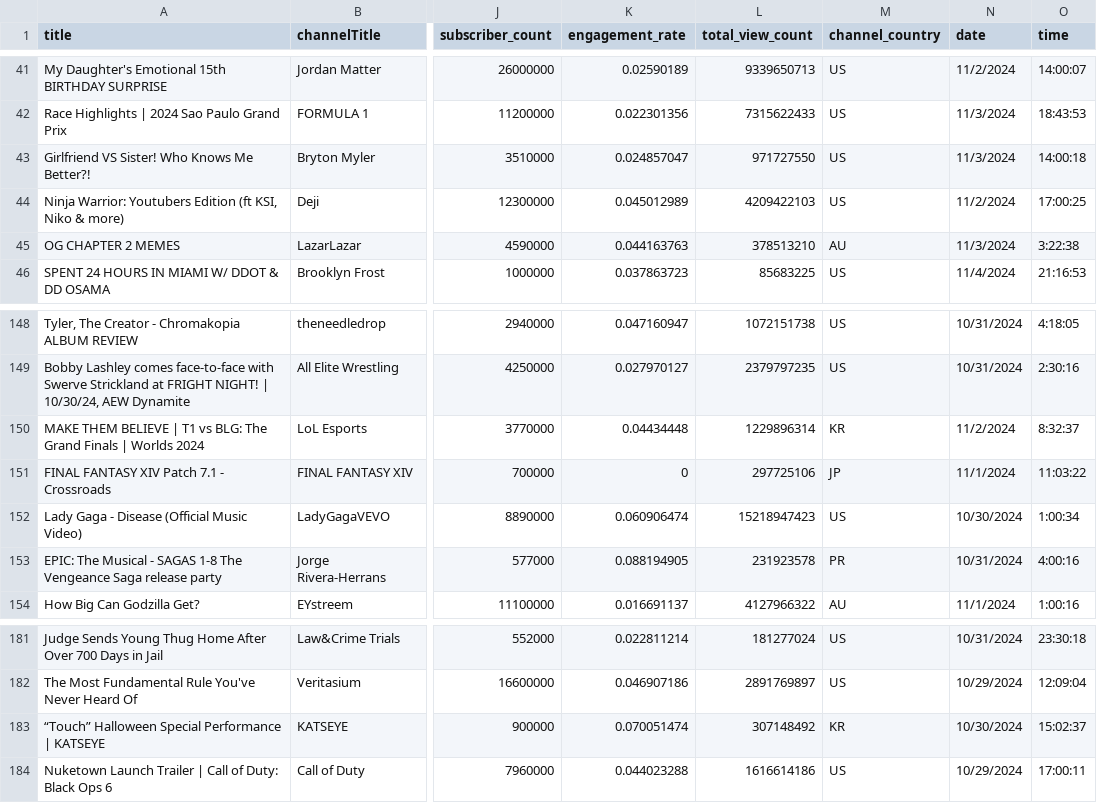
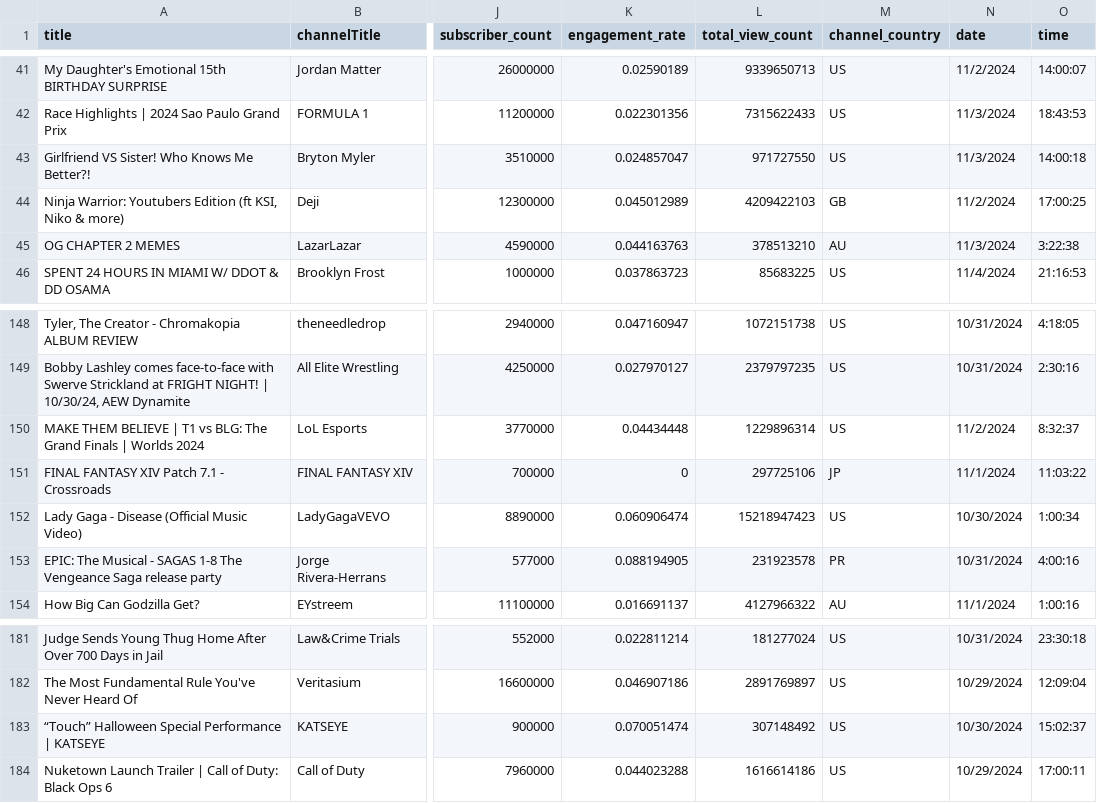
Before and after one commit to Y3l4n/Trending-Youtube-Scraper, a CSV file: half_processed_data/GB_videos_updated.csv, drawn as a sheet; only a part is shown, gaps mark what is left out; the diff names each change by its address in the sheet, - before the commit and + after, or states it on an @@ line.

```diff
--- a/half_processed_data/GB_videos_updated.csv
+++ b/half_processed_data/GB_videos_updated.csv
-M44 (channel_country): US
+M44 (channel_country): GB
-M150 (channel_country): KR
+M150 (channel_country): US
-M183 (channel_country): KR
+M183 (channel_country): US
```
Also changed, not shown: half_processed_data/US_videos_updated.csv.
